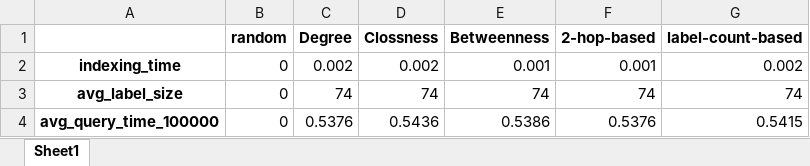
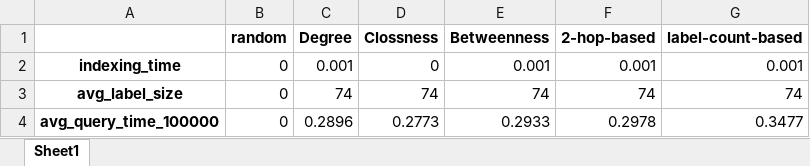
Before and after one commit to hansonTang01/Pruned-Landmark-Labeling, an Excel workbook: Pll/excel_list/test4.map.xlsx, sheet Sheet1, drawn as a sheet; values as stored, in another font and other column widths than the file's, no borders; the diff names each change by its address in the sheet, - before the commit and + after, or states it on an @@ line.

```diff
--- a/Pll/excel_list/test4.map.xlsx (sheet Sheet1)
+++ b/Pll/excel_list/test4.map.xlsx (sheet Sheet1)
-C2 (Degree): 0.002
+C2 (Degree): 0.001
-D2 (Clossness): 0.002
+D2 (Clossness): 0
-G2 (label-count-based): 0.002
+G2 (label-count-based): 0.001
-C4 (Degree): 0.5376
+C4 (Degree): 0.2896
-D4 (Clossness): 0.5436
+D4 (Clossness): 0.2773
-E4 (Betweenness): 0.5386
+E4 (Betweenness): 0.2933
-F4 (2-hop-based): 0.5376
+F4 (2-hop-based): 0.2978
-G4 (label-count-based): 0.5415
+G4 (label-count-based): 0.3477
```
Also changed, not shown: Pll/excel_list/bio-yeast-protein-inter.map.xlsx, 17 other files.
